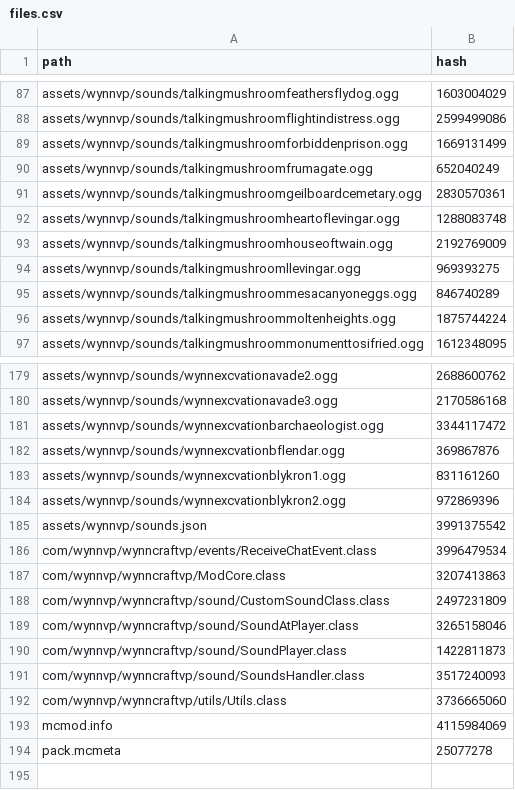
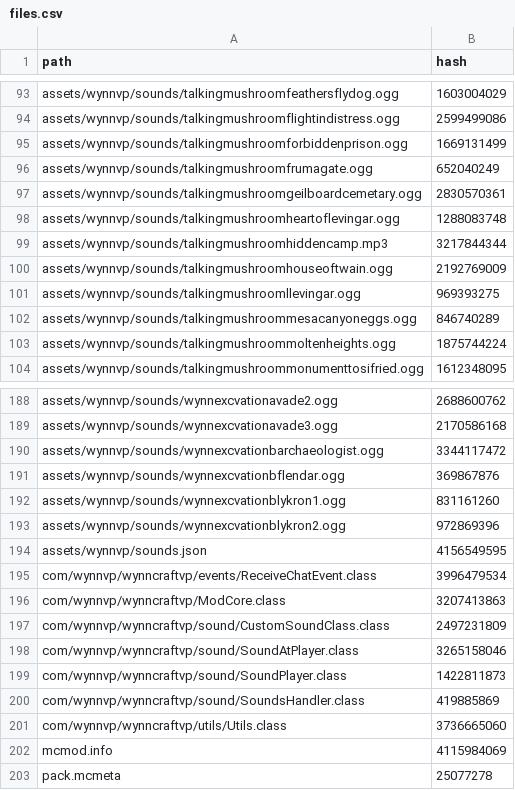
Before and after one commit to Team-VoW/updater-data, a CSV file: files.csv, drawn as a sheet; only a part is shown, gaps mark what is left out; the diff covers the shown part only.

```diff
--- a/files.csv
+++ b/files.csv
@@ -92,2 +98,3 @@ assets/wynnvp/sounds/talkingmushroomgeilboardcemetary.ogg,2830570361
 assets/wynnvp/sounds/talkingmushroomheartoflevingar.ogg,1288083748
+assets/wynnvp/sounds/talkingmushroomhiddencamp.mp3,3217844344
 assets/wynnvp/sounds/talkingmushroomhouseoftwain.ogg,2192769009
@@ -184,3 +193,3 @@ assets/wynnvp/sounds/wynnexcvationblykron1.ogg,831161260
 assets/wynnvp/sounds/wynnexcvationblykron2.ogg,972869396
-assets/wynnvp/sounds.json,3991375542
+assets/wynnvp/sounds.json,4156549595
 com/wynnvp/wynncraftvp/events/ReceiveChatEvent.class,3996479534
@@ -190,3 +199,3 @@ com/wynnvp/wynncraftvp/sound/SoundAtPlayer.class,3265158046
 com/wynnvp/wynncraftvp/sound/SoundPlayer.class,1422811873
-com/wynnvp/wynncraftvp/sound/SoundsHandler.class,3517240093
+com/wynnvp/wynncraftvp/sound/SoundsHandler.class,419885869
 com/wynnvp/wynncraftvp/utils/Utils.class,3736665060
```
Also changed, not shown: 8 added rows and 4 edited cells elsewhere in this file, 15 other files.
